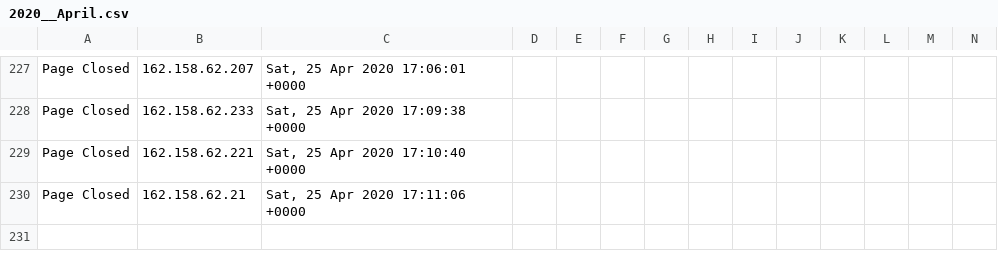
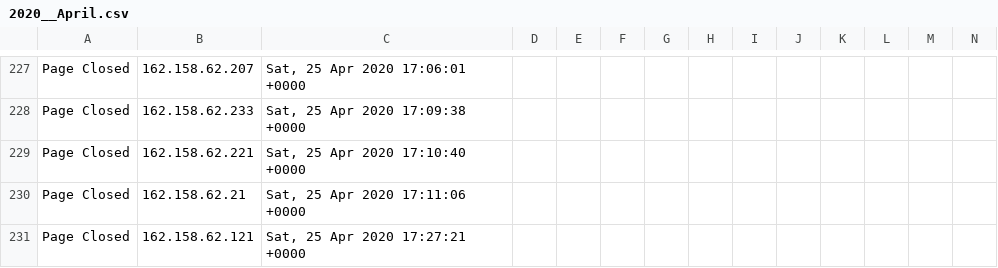
Before and after one commit to runacode/accent3, a CSV file: logs/2020__April.csv, drawn as a sheet; only a part is shown, gaps mark what is left out; rows hold the shown columns only; the diff names each change by its address in the sheet, - before the commit and + after, or states it on an @@ line.

Commit message:
Site Editor Update

```diff
--- a/logs/2020__April.csv
+++ b/logs/2020__April.csv
+row 231: Page Closed | 162.158.62.121 | Sat, 25 Apr 2020 17:27:21 +0000
```
